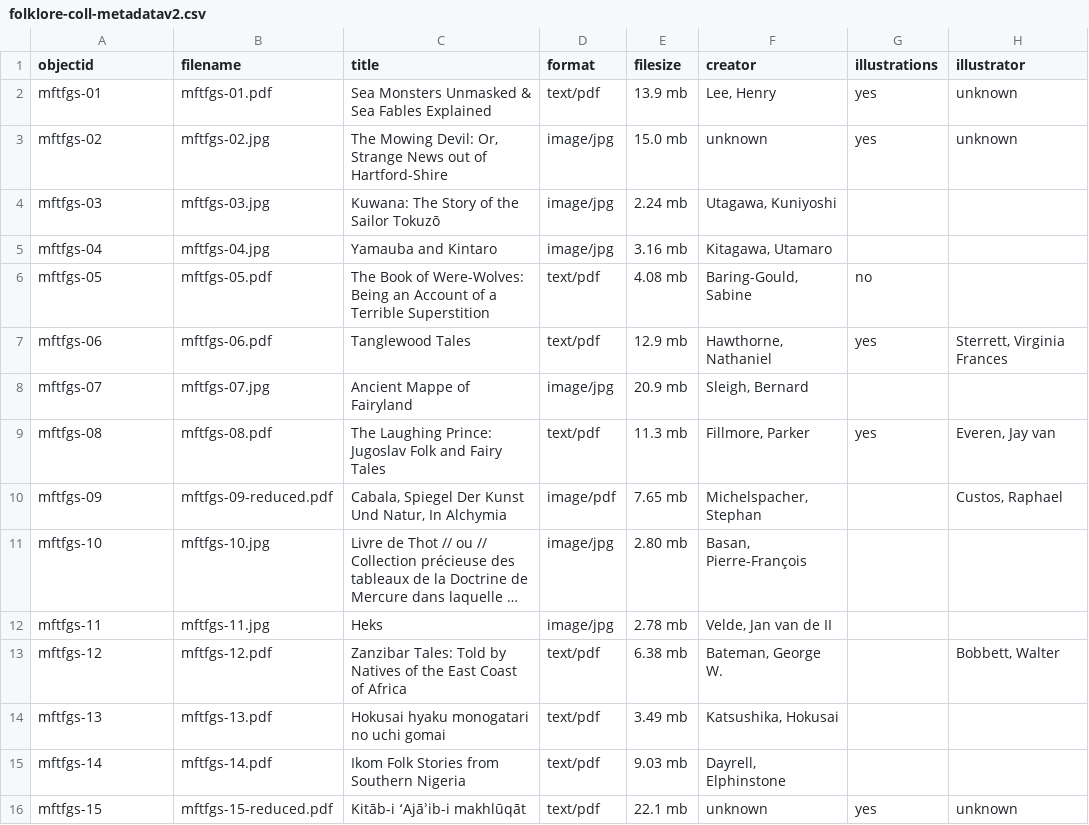
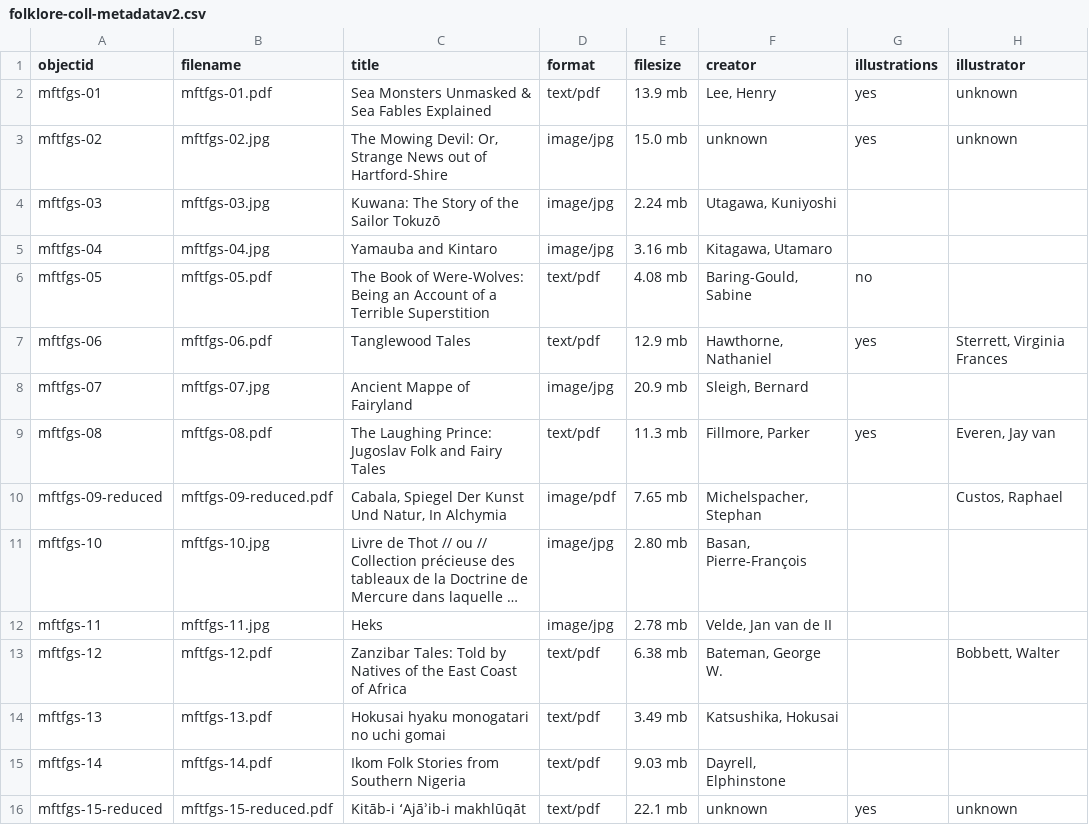
Before and after one commit to taykcon/international-folklore-coll, a CSV file: _data/folklore-coll-metadatav2.csv, drawn as a sheet; only a part is shown; long unchanged cells end in …; the diff names each change by its address in the sheet, - before the commit and + after, or states it on an @@ line.

Commit message:
change objectid 10 and 16 to reflect "-reduced" filename

```diff
--- a/_data/folklore-coll-metadatav2.csv
+++ b/_data/folklore-coll-metadatav2.csv
-A10 (objectid): mftfgs-09
+A10 (objectid): mftfgs-09-reduced
-A16 (objectid): mftfgs-15
+A16 (objectid): mftfgs-15-reduced
```
